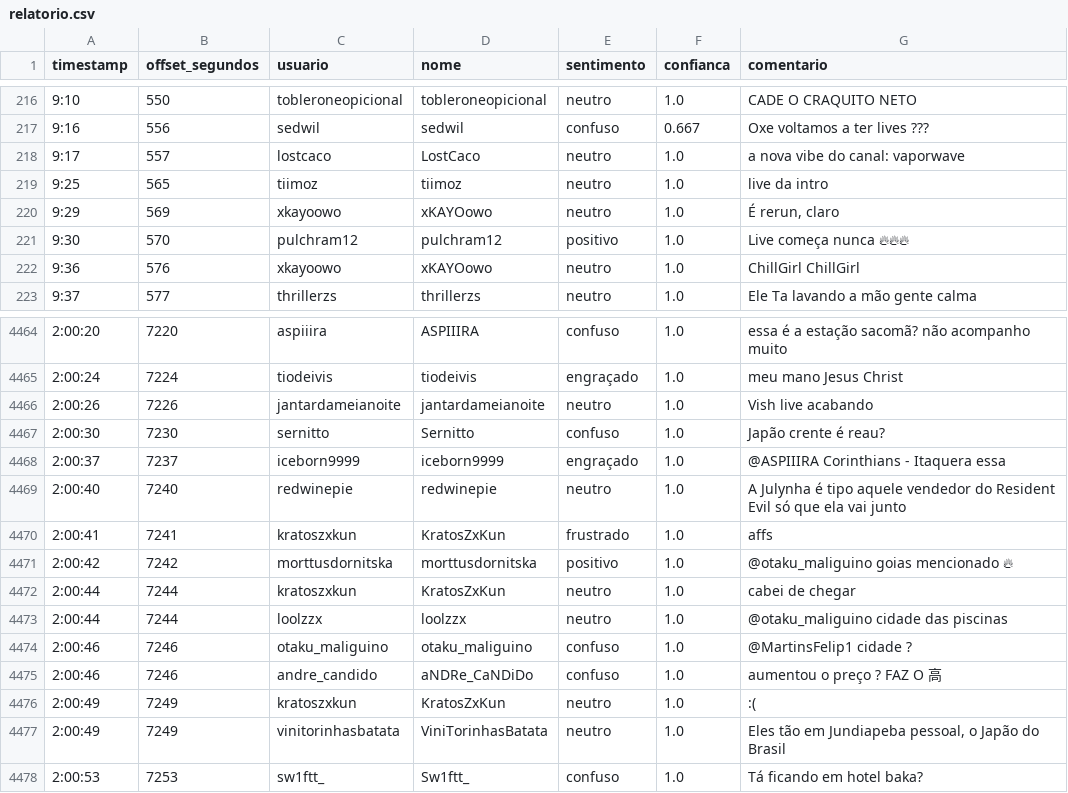
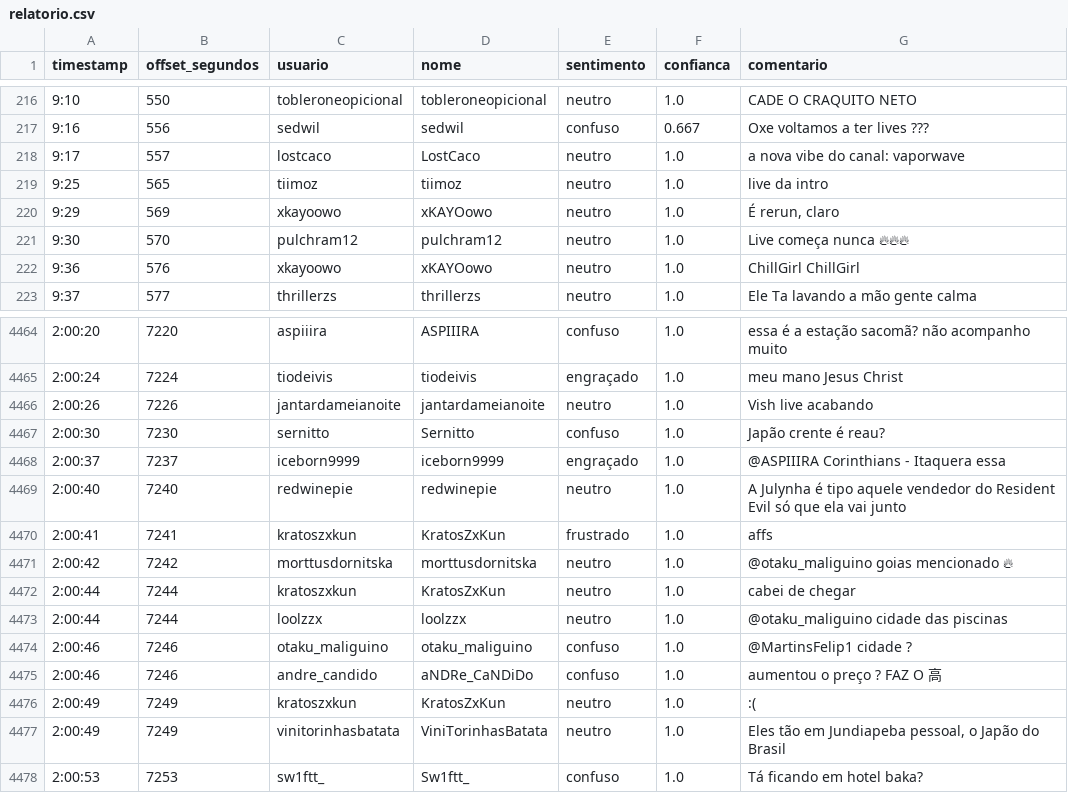
Before and after one commit to ColetteInova/bakalgaijin, a CSV file: saida/becos japoneses comentados @julynhatoys [v2873088642]/relatorio.csv, drawn as a sheet; only a part is shown, gaps mark what is left out.

```diff
--- a/saida/becos japoneses comentados @julynhatoys [v2873088642]/relatorio.csv
+++ b/saida/becos japoneses comentados @julynhatoys [v2873088642]/relatorio.csv
@@ -220,3 +220,3 @@ timestamp,offset_segundos,usuario,nome,sentimento,confianca,comentario
 9:29,569,xkayoowo,xKAYOowo,neutro,1.0,"É rerun, claro"
-9:30,570,pulchram12,pulchram12,positivo,1.0,Live começa nunca 🔥🔥🔥
+9:30,570,pulchram12,pulchram12,neutro,1.0,Live começa nunca 🔥🔥🔥
 9:36,576,xkayoowo,xKAYOowo,neutro,1.0,ChillGirl ChillGirl
@@ -4470,3 +4470,3 @@ timestamp,offset_segundos,usuario,nome,sentimento,confianca,comentario
 2:00:41,7241,kratoszxkun,KratosZxKun,frustrado,1.0,affs
-2:00:42,7242,morttusdornitska,morttusdornitska,positivo,1.0,@otaku_maliguino goias mencionado 🔥
+2:00:42,7242,morttusdornitska,morttusdornitska,neutro,1.0,@otaku_maliguino goias mencionado 🔥
 2:00:44,7244,kratoszxkun,KratosZxKun,neutro,1.0,cabei de chegar
```
Also changed, not shown: 25 other files.
